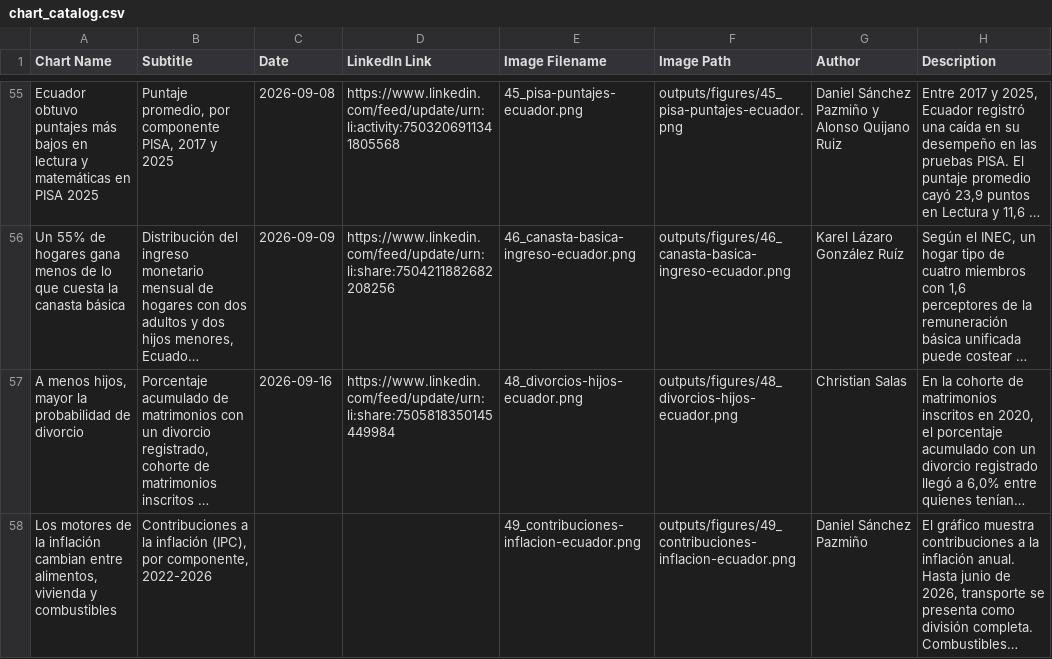
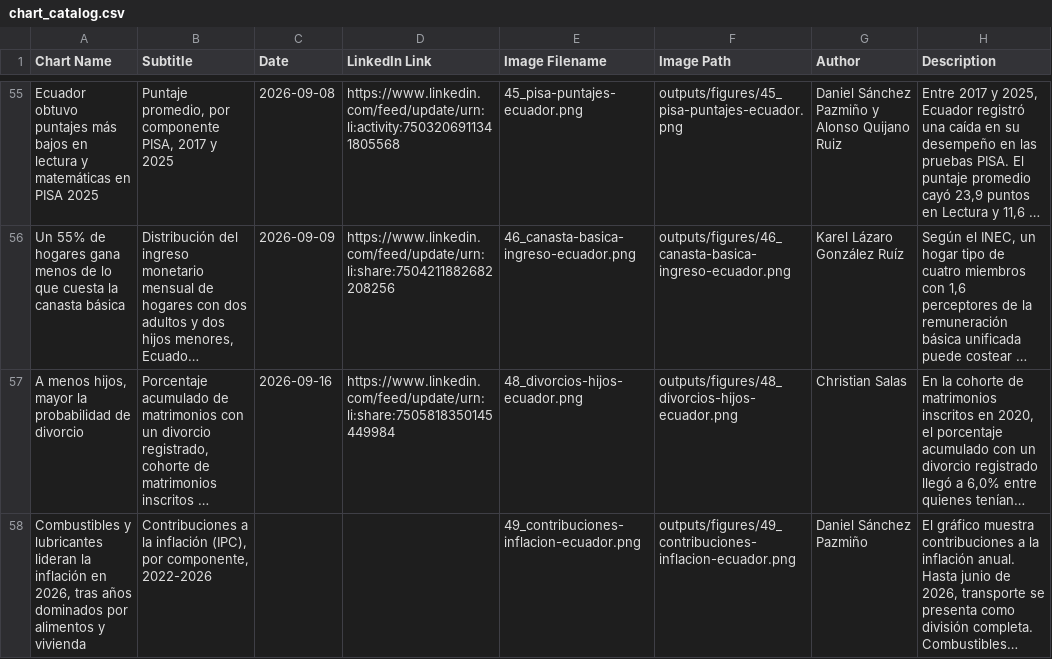
Before and after one commit to elquantificador/graficos-el-quantificador, a CSV file: outputs/chart_catalog/chart_catalog.csv, drawn as a sheet; only a part is shown, gaps mark what is left out; long unchanged cells end in …; the diff names each change by its address in the sheet, - before the commit and + after, or states it on an @@ line.

Commit message:
Restore inflation chart title

```diff
--- a/outputs/chart_catalog/chart_catalog.csv
+++ b/outputs/chart_catalog/chart_catalog.csv
-A58 (Chart Name): Los motores de la inflación cambian entre alimentos, vivienda y combustibles
+A58 (Chart Name): Combustibles y lubricantes lideran la inflación en 2026, tras años dominados por alimentos y vivienda
```
Also changed, not shown: 2 other files.
